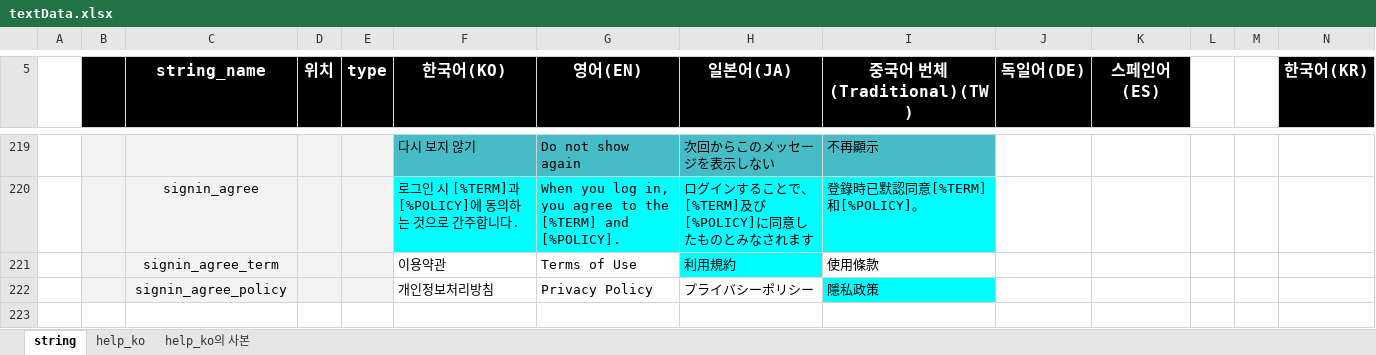
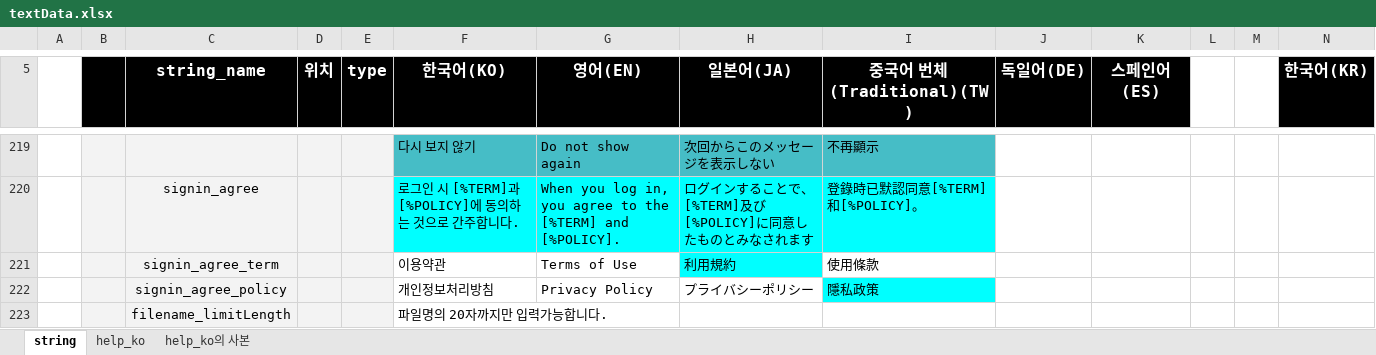
Before and after one commit to ImNoahDev/GridaBoard2, an Excel workbook: src/GridaBoard/language/textData.xlsx, sheet string, drawn as a sheet; only a part is shown, gaps mark what is left out; values as stored, in another font and other column widths than the file's, no borders; charts and pictures not drawn; rows hold the shown columns only; the diff names each change by its address in the sheet, - before the commit and + after, or states it on an @@ line.

```diff
--- a/src/GridaBoard/language/textData.xlsx (sheet string)
+++ b/src/GridaBoard/language/textData.xlsx (sheet string)
+row 223:  |  | filename_limitLength |  |  | 파일명의 20자까지만 입력가능합니다.
```
Also changed, not shown: sheet help_ko의 사본, 3 other files.
